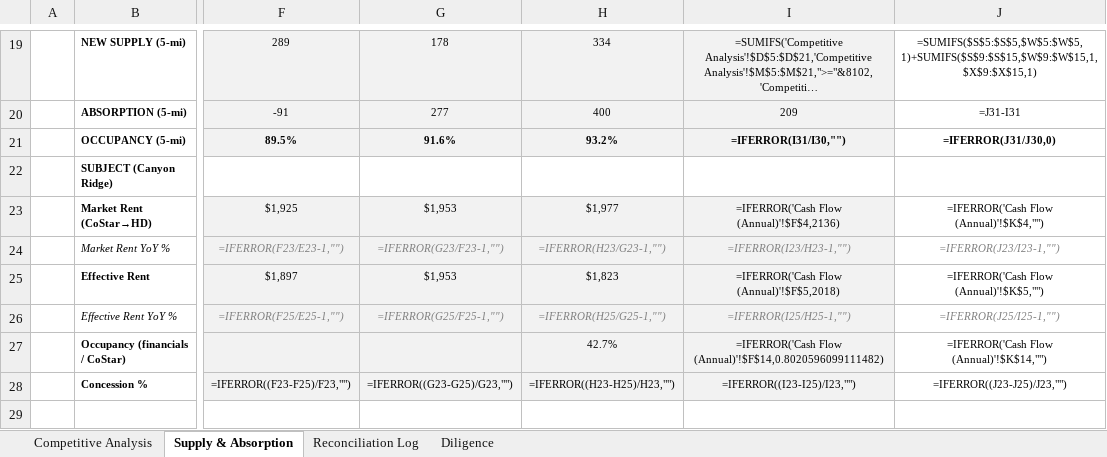
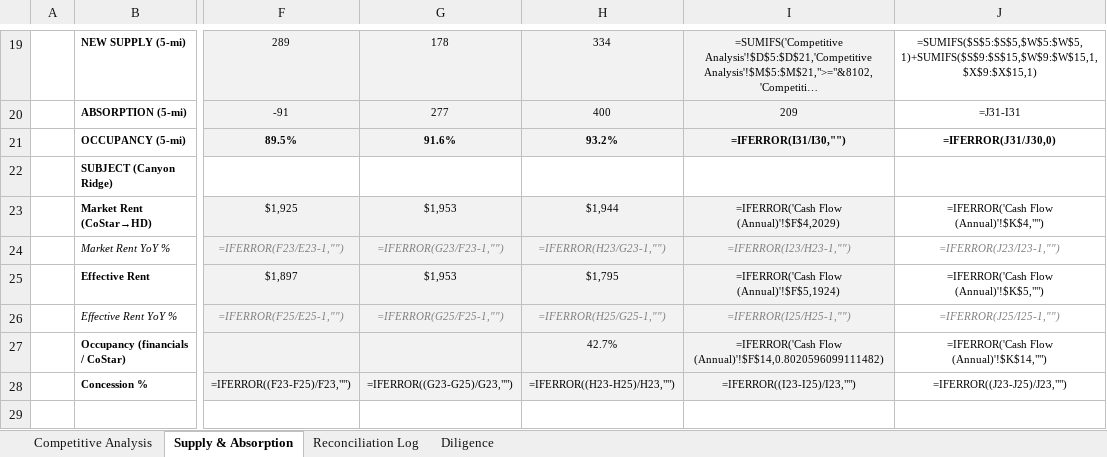
Before and after one commit to rich-f-ritter/Boise-Deals, an Excel workbook: CanyonRidge/supply/Canyon_Ridge__Supply_Chart.xlsx, sheet Supply & Absorption, drawn as a sheet; only a part is shown, gaps mark what is left out; long unchanged cells end in …; values as stored, in another font and other column widths than the file's, no borders; formulas without a stored value are shown as written; the diff names each change by its address in the sheet, - before the commit and + after, or states it on an @@ line.

```diff
--- a/CanyonRidge/supply/Canyon_Ridge__Supply_Chart.xlsx (sheet Supply & Absorption)
+++ b/CanyonRidge/supply/Canyon_Ridge__Supply_Chart.xlsx (sheet Supply & Absorption)
-H23: $1,977
+H23: $1,944
-I23: =IFERROR('Cash Flow (Annual)'!$F$4,2136)
+I23: =IFERROR('Cash Flow (Annual)'!$F$4,2029)
-H25: $1,823
+H25: $1,795
-I25: =IFERROR('Cash Flow (Annual)'!$F$5,2018)
+I25: =IFERROR('Cash Flow (Annual)'!$F$5,1924)
```
Also changed, not shown: sheet Reconciliation Log, sheet Competitive Analysis, hidden cells, 2 other files.
